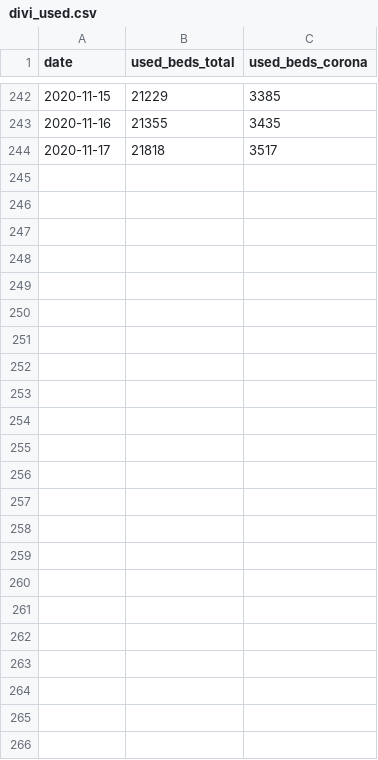
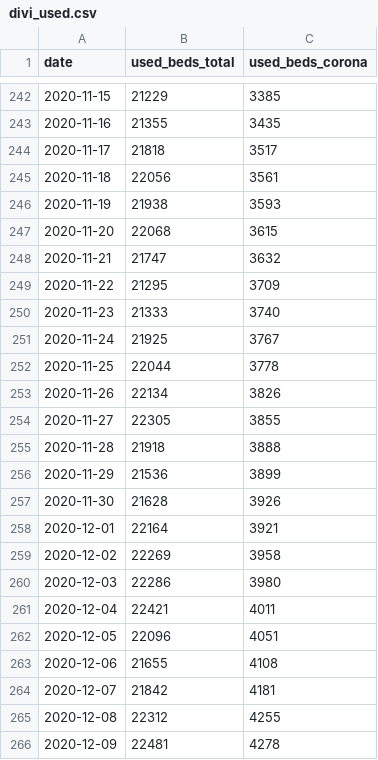
Before and after one commit to PawelBoe/corona-integration, a CSV file: sources/divi_used.csv, drawn as a sheet; only a part is shown, gaps mark what is left out.

```diff
--- a/sources/divi_used.csv
+++ b/sources/divi_used.csv
@@ -244 +244,23 @@ date,used_beds_total,used_beds_corona
 2020-11-17,21818,3517
+2020-11-18,22056,3561
+2020-11-19,21938,3593
+2020-11-20,22068,3615
+2020-11-21,21747,3632
+2020-11-22,21295,3709
+2020-11-23,21333,3740
+2020-11-24,21925,3767
+2020-11-25,22044,3778
+2020-11-26,22134,3826
+2020-11-27,22305,3855
+2020-11-28,21918,3888
+2020-11-29,21536,3899
+2020-11-30,21628,3926
+2020-12-01,22164,3921
+2020-12-02,22269,3958
+2020-12-03,22286,3980
+2020-12-04,22421,4011
+2020-12-05,22096,4051
+2020-12-06,21655,4108
+2020-12-07,21842,4181
+2020-12-08,22312,4255
+2020-12-09,22481,4278
```
Also changed, not shown: sources/divi_capacity.csv, sources/rki_tests.csv, 5 other files.
